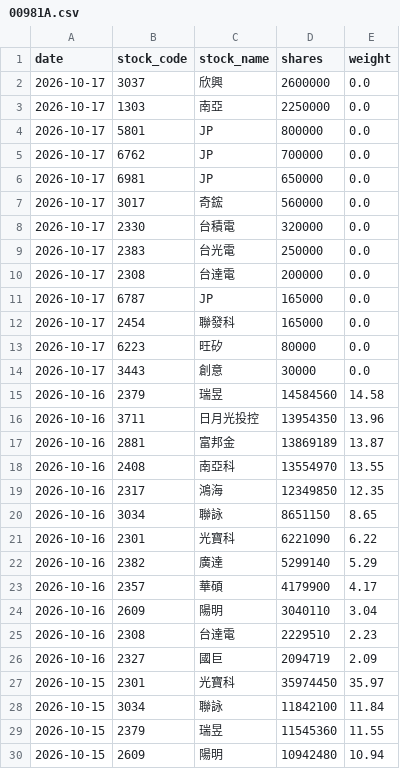
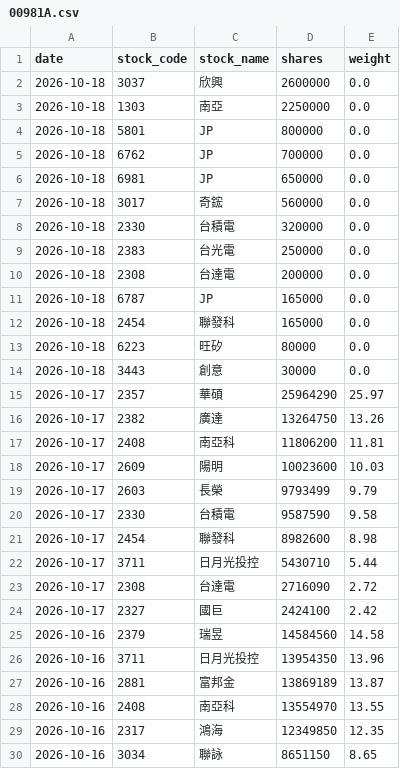
Before and after one commit to yrjjan-allen/active-etf-dashboard, a CSV file: data/00981A.csv, drawn as a sheet; only a part is shown; the shorter side is filled out with more unchanged rows.

```diff
--- a/data/00981A.csv
+++ b/data/00981A.csv
@@ -1,15 +1,25 @@
 date,stock_code,stock_name,shares,weight
-2026-10-17,3037,欣興,2600000,0.0
-2026-10-17,1303,南亞,2250000,0.0
-2026-10-17,5801,JP,800000,0.0
-2026-10-17,6762,JP,700000,0.0
-2026-10-17,6981,JP,650000,0.0
-2026-10-17,3017,奇鋐,560000,0.0
-2026-10-17,2330,台積電,320000,0.0
-2026-10-17,2383,台光電,250000,0.0
-2026-10-17,2308,台達電,200000,0.0
-2026-10-17,6787,JP,165000,0.0
-2026-10-17,2454,聯發科,165000,0.0
-2026-10-17,6223,旺矽,80000,0.0
-2026-10-17,3443,創意,30000,0.0
+2026-10-18,3037,欣興,2600000,0.0
+2026-10-18,1303,南亞,2250000,0.0
+2026-10-18,5801,JP,800000,0.0
+2026-10-18,6762,JP,700000,0.0
+2026-10-18,6981,JP,650000,0.0
+2026-10-18,3017,奇鋐,560000,0.0
+2026-10-18,2330,台積電,320000,0.0
+2026-10-18,2383,台光電,250000,0.0
+2026-10-18,2308,台達電,200000,0.0
+2026-10-18,6787,JP,165000,0.0
+2026-10-18,2454,聯發科,165000,0.0
+2026-10-18,6223,旺矽,80000,0.0
+2026-10-18,3443,創意,30000,0.0
+2026-10-17,2357,華碩,25964290,25.97
+2026-10-17,2382,廣達,13264750,13.26
+2026-10-17,2408,南亞科,11806200,11.81
+2026-10-17,2609,陽明,10023600,10.03
+2026-10-17,2603,長榮,9793499,9.79
+2026-10-17,2330,台積電,9587590,9.58
+2026-10-17,2454,聯發科,8982600,8.98
+2026-10-17,3711,日月光投控,5430710,5.44
+2026-10-17,2308,台達電,2716090,2.72
+2026-10-17,2327,國巨,2424100,2.42
 2026-10-16,2379,瑞昱,14584560,14.58
```
Also changed, not shown: data/00948B.csv, data/00980A.csv, 5 other files.
